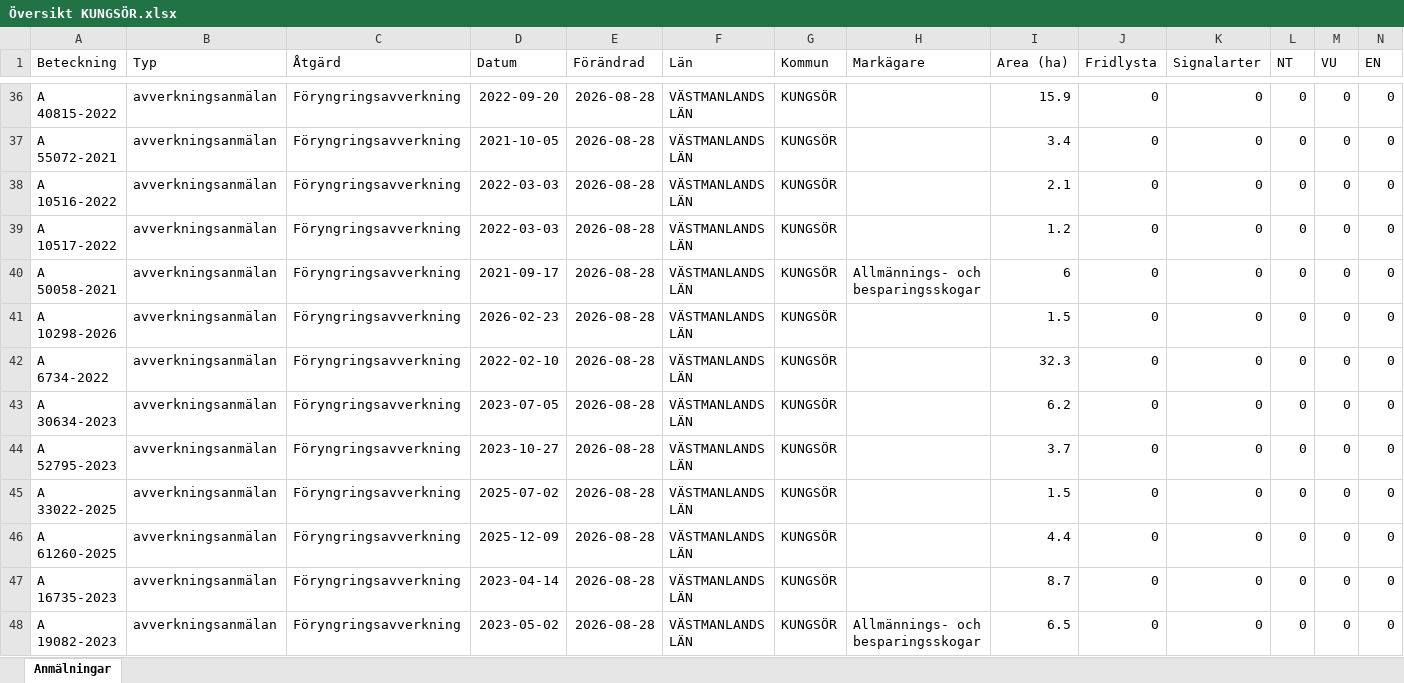
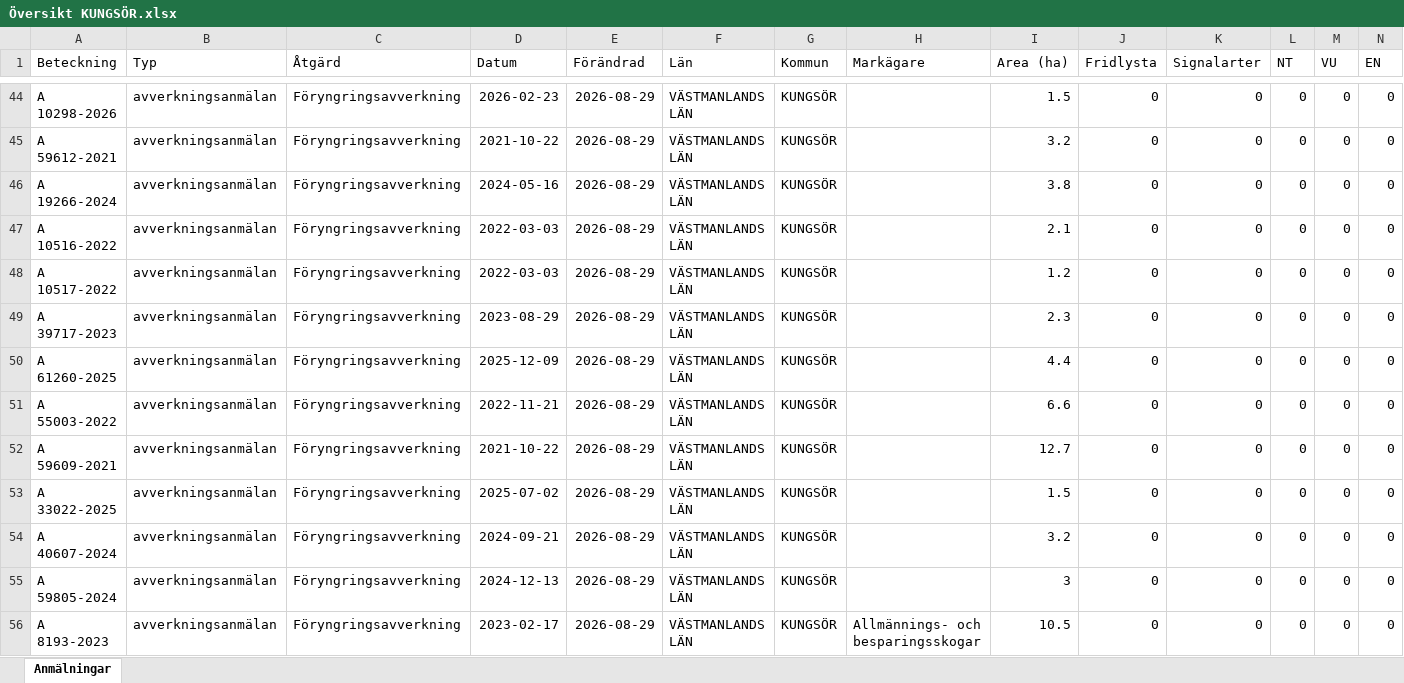
Before and after one commit to klasma/Logging_1960, an Excel workbook: Översikt KUNGSÖR.xlsx, sheet Anmälningar, drawn as a sheet; only a part is shown, gaps mark what is left out; values as stored, in another font and other column widths than the file's, no borders; removed rows and columns are numbered as before the commit, all else as after; rows hold the shown columns only; the diff covers the shown part only; the diff names each change by its address in the sheet, - before the commit and + after, or states it on an @@ line.

```diff
--- a/Översikt KUNGSÖR.xlsx (sheet Anmälningar)
+++ b/Översikt KUNGSÖR.xlsx (sheet Anmälningar)
-A44 (Beteckning): A 40815-2022
+A44 (Beteckning): A 10298-2026
-D44 (Datum): 2022-09-20
+D44 (Datum): 2026-02-23
-E44:E45 (Förändrad): 2026-08-28
+E44:E45 (Förändrad): 2026-08-29
-I44 (Area (ha)): 15.9
+I44 (Area (ha)): 1.5
-A45 (Beteckning): A 55072-2021
+A45 (Beteckning): A 59612-2021
-D45 (Datum): 2021-10-05
+D45 (Datum): 2021-10-22
-I45 (Area (ha)): 3.4
+I45 (Area (ha)): 3.2
+row 46: A 19266-2024 | avverkningsanmälan | Föryngringsavverkning | 2024-05-16 | 2026-08-29 | VÄSTMANLANDS LÄN | KUNGSÖR |  | 3.8 | 0 | 0 | 0 | 0 | 0
-E47:E48 (Förändrad): 2026-08-28
+E47:E48 (Förändrad): 2026-08-29
-row 40: A 50058-2021 | avverkningsanmälan | Föryngringsavverkning | 2021-09-17 | 2026-08-28 | VÄSTMANLANDS LÄN | KUNGSÖR | Allmännings- och besparingsskogar | 6 | 0 | 0 | 0 | 0 | 0
-A49 (Beteckning): A 10298-2026
+A49 (Beteckning): A 39717-2023
-D49 (Datum): 2026-02-23
+D49 (Datum): 2023-08-29
-E49:E56 (Förändrad): 2026-08-28
+E49:E56 (Förändrad): 2026-08-29
-I49 (Area (ha)): 1.5
+I49 (Area (ha)): 2.3
-A50 (Beteckning): A 6734-2022
+A50 (Beteckning): A 61260-2025
-D50 (Datum): 2022-02-10
+D50 (Datum): 2025-12-09
-I50 (Area (ha)): 32.3
+I50 (Area (ha)): 4.4
-A51 (Beteckning): A 30634-2023
+A51 (Beteckning): A 55003-2022
-D51 (Datum): 2023-07-05
+D51 (Datum): 2022-11-21
-I51 (Area (ha)): 6.2
+I51 (Area (ha)): 6.6
-A52 (Beteckning): A 52795-2023
+A52 (Beteckning): A 59609-2021
-D52 (Datum): 2023-10-27
+D52 (Datum): 2021-10-22
-I52 (Area (ha)): 3.7
+I52 (Area (ha)): 12.7
-A54 (Beteckning): A 61260-2025
+A54 (Beteckning): A 40607-2024
-D54 (Datum): 2025-12-09
+D54 (Datum): 2024-09-21
-I54 (Area (ha)): 4.4
+I54 (Area (ha)): 3.2
-A55 (Beteckning): A 16735-2023
+A55 (Beteckning): A 59805-2024
-D55 (Datum): 2023-04-14
+D55 (Datum): 2024-12-13
-I55 (Area (ha)): 8.7
+I55 (Area (ha)): 3
-A56 (Beteckning): A 19082-2023
+A56 (Beteckning): A 8193-2023
-D56 (Datum): 2023-05-02
+D56 (Datum): 2023-02-17
-I56 (Area (ha)): 6.5
+I56 (Area (ha)): 10.5
```
Also changed, not shown: 11 added rows, 9 removed rows and 113 edited cells elsewhere in this sheet, artfynd/A 25961-2026 artfynd.xlsx, artfynd/A 2850-2026 artfynd.xlsx, 44 other files.
